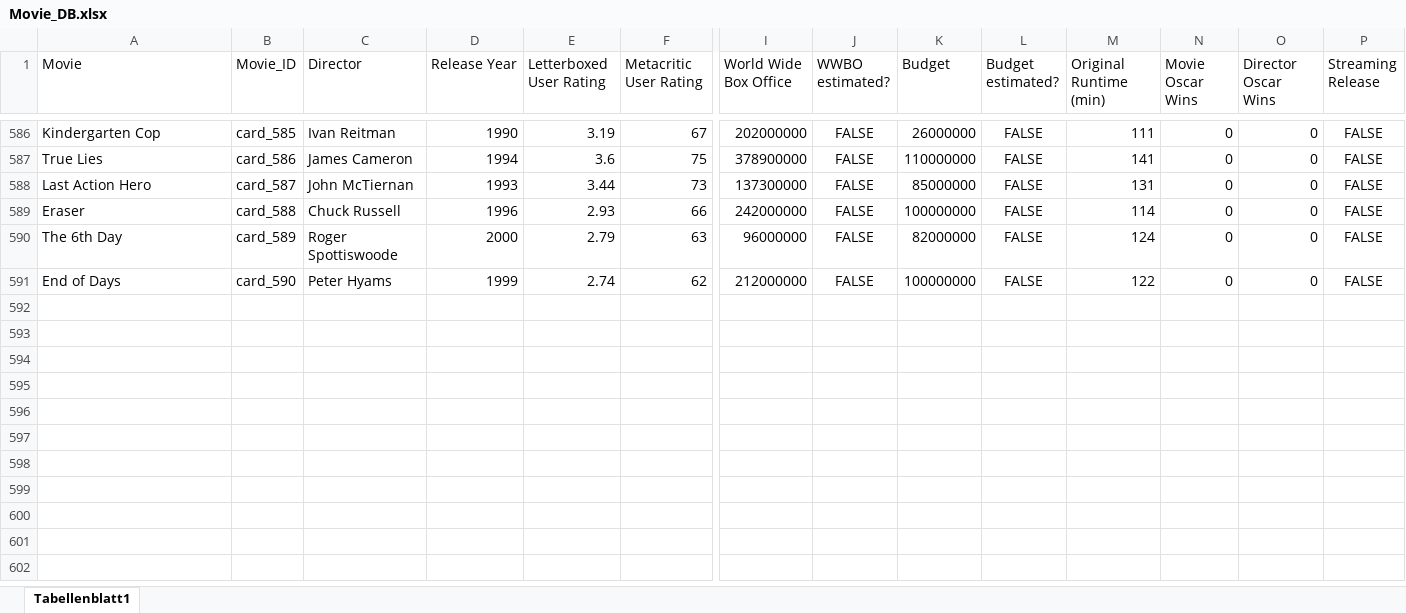
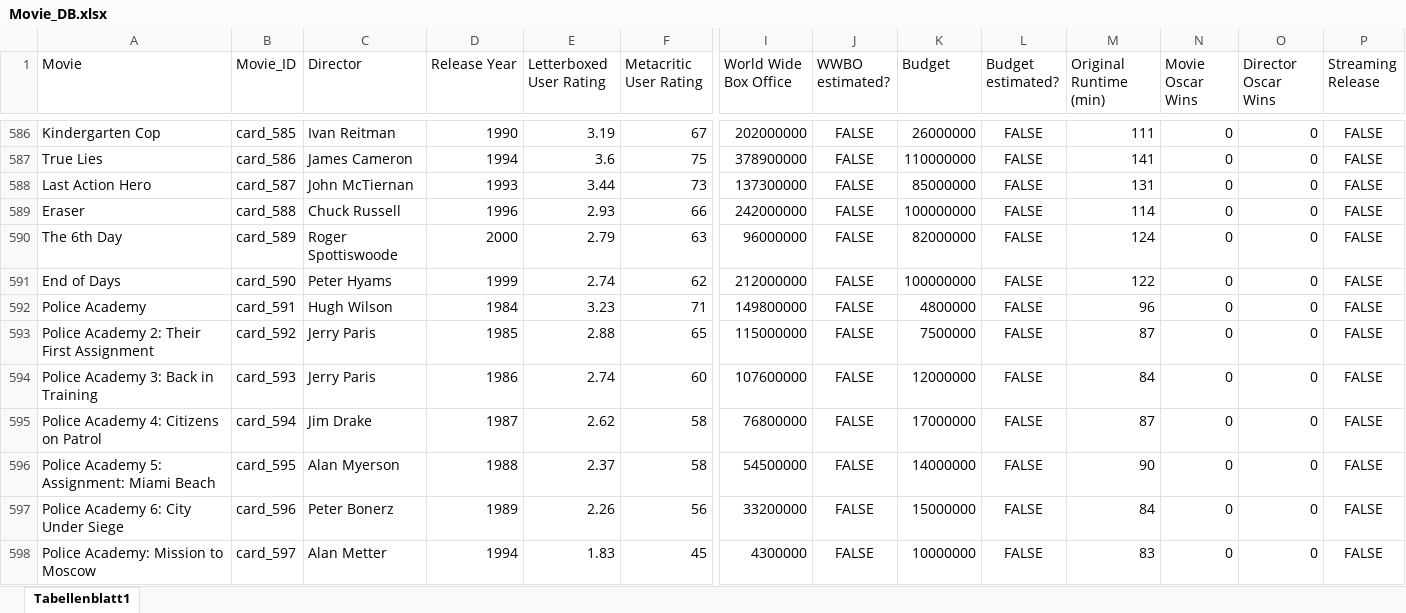
Before and after one commit to superuser-1/card-game, an Excel workbook: source_data/Movie_DB.xlsx, sheet Tabellenblatt1, drawn as a sheet; only a part is shown, gaps mark what is left out; values as stored, in another font and other column widths than the file's, no borders; rows hold the shown columns only; the diff names each change by its address in the sheet, - before the commit and + after, or states it on an @@ line.

```diff
--- a/source_data/Movie_DB.xlsx (sheet Tabellenblatt1)
+++ b/source_data/Movie_DB.xlsx (sheet Tabellenblatt1)
+row 592: Police Academy | card_591 | Hugh Wilson | 1984 | 3.23 | 71 | 149800000 | FALSE | 4800000 | FALSE | 96 | 0 | 0 | FALSE
+row 593: Police Academy 2: Their First Assignment | card_592 | Jerry Paris | 1985 | 2.88 | 65 | 115000000 | FALSE | 7500000 | FALSE | 87 | 0 | 0 | FALSE
+row 594: Police Academy 3: Back in Training | card_593 | Jerry Paris | 1986 | 2.74 | 60 | 107600000 | FALSE | 12000000 | FALSE | 84 | 0 | 0 | FALSE
+row 595: Police Academy 4: Citizens on Patrol | card_594 | Jim Drake | 1987 | 2.62 | 58 | 76800000 | FALSE | 17000000 | FALSE | 87 | 0 | 0 | FALSE
+row 596: Police Academy 5: Assignment: Miami Beach | card_595 | Alan Myerson | 1988 | 2.37 | 58 | 54500000 | FALSE | 14000000 | FALSE | 90 | 0 | 0 | FALSE
+row 597: Police Academy 6: City Under Siege | card_596 | Peter Bonerz | 1989 | 2.26 | 56 | 33200000 | FALSE | 15000000 | FALSE | 84 | 0 | 0 | FALSE
+row 598: Police Academy: Mission to Moscow | card_597 | Alan Metter | 1994 | 1.83 | 45 | 4300000 | FALSE | 10000000 | FALSE | 83 | 0 | 0 | FALSE
```
Also changed, not shown: 3 other files.
